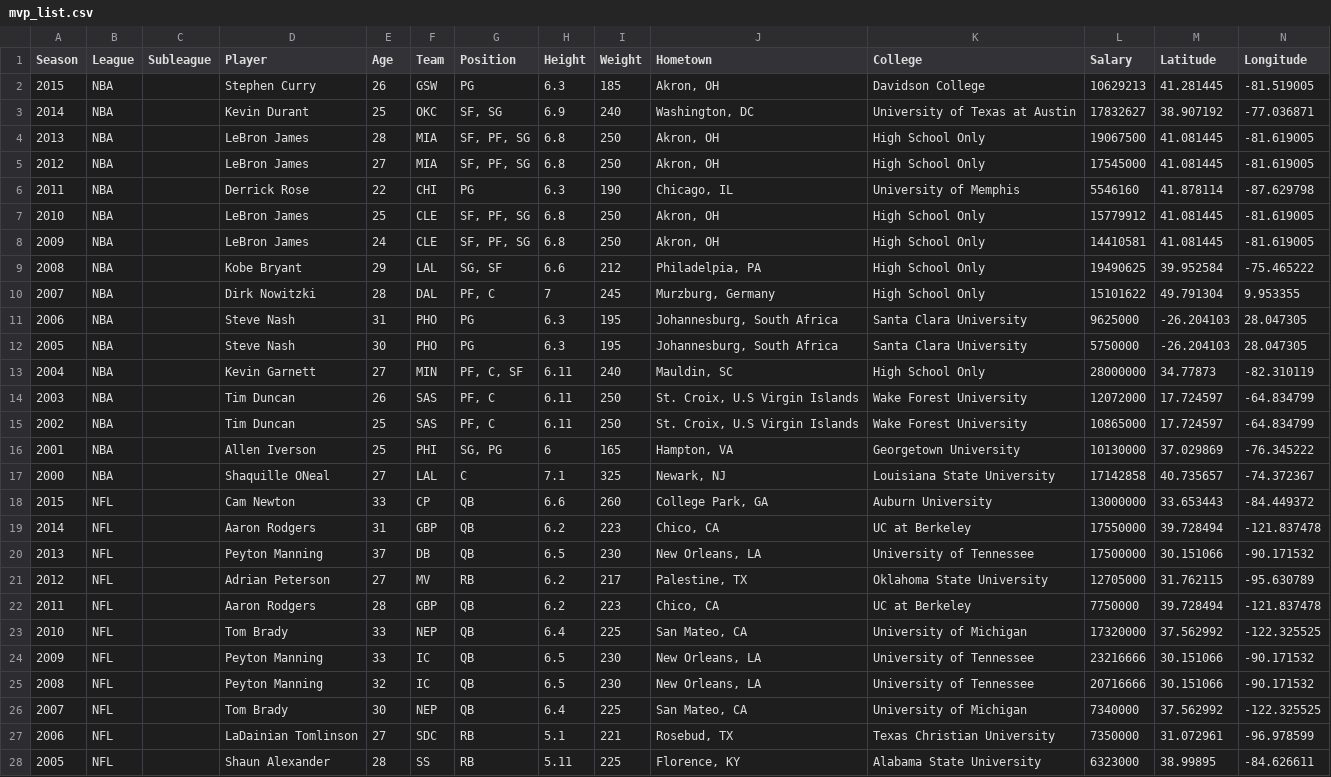
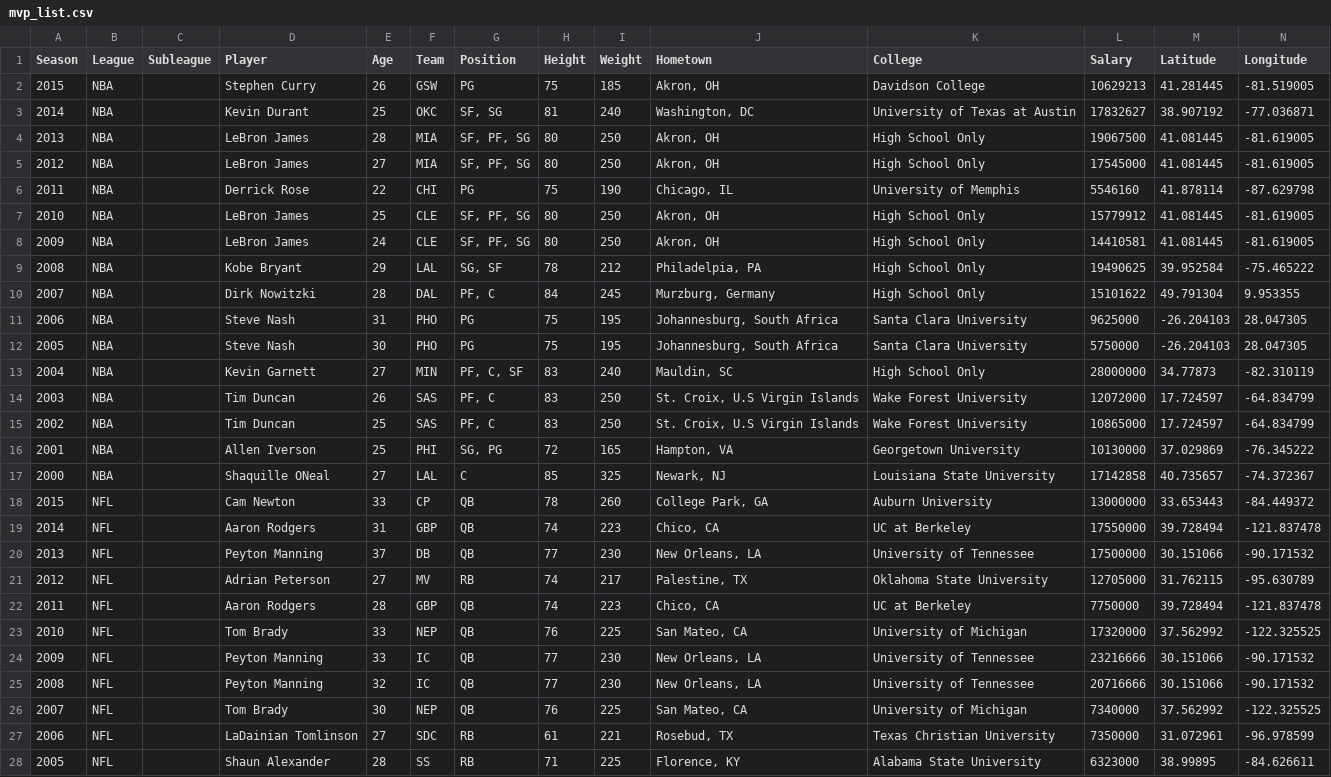
Before and after one commit to chrisjtraver/info3300-project2, a CSV file: data/mvp_list.csv, drawn as a sheet; only a part is shown; the diff covers the shown part only; the diff names each change by its address in the sheet, - before the commit and + after, or states it on an @@ line.

Commit message:
converted heights to inches

```diff
--- a/data/mvp_list.csv
+++ b/data/mvp_list.csv
-H2 (Height): 6.3
+H2 (Height): 75
-H3 (Height): 6.9
+H3 (Height): 81
-H4:H5 (Height): 6.8
+H4:H5 (Height): 80
-H6 (Height): 6.3
+H6 (Height): 75
-H7:H8 (Height): 6.8
+H7:H8 (Height): 80
-H9 (Height): 6.6
+H9 (Height): 78
-H10 (Height): 7
+H10 (Height): 84
-H11:H12 (Height): 6.3
+H11:H12 (Height): 75
-H13:H15 (Height): 6.11
+H13:H15 (Height): 83
-H16 (Height): 6
+H16 (Height): 72
-H17 (Height): 7.1
+H17 (Height): 85
-H18 (Height): 6.6
+H18 (Height): 78
-H19 (Height): 6.2
+H19 (Height): 74
-H20 (Height): 6.5
+H20 (Height): 77
-H21:H22 (Height): 6.2
+H21:H22 (Height): 74
-H23 (Height): 6.4
+H23 (Height): 76
-H24:H25 (Height): 6.5
+H24:H25 (Height): 77
-H26 (Height): 6.4
+H26 (Height): 76
-H27 (Height): 5.1
+H27 (Height): 61
-H28 (Height): 5.11
+H28 (Height): 71
```
Also changed, not shown: 55 edited cells elsewhere in this file, 1 other file.
